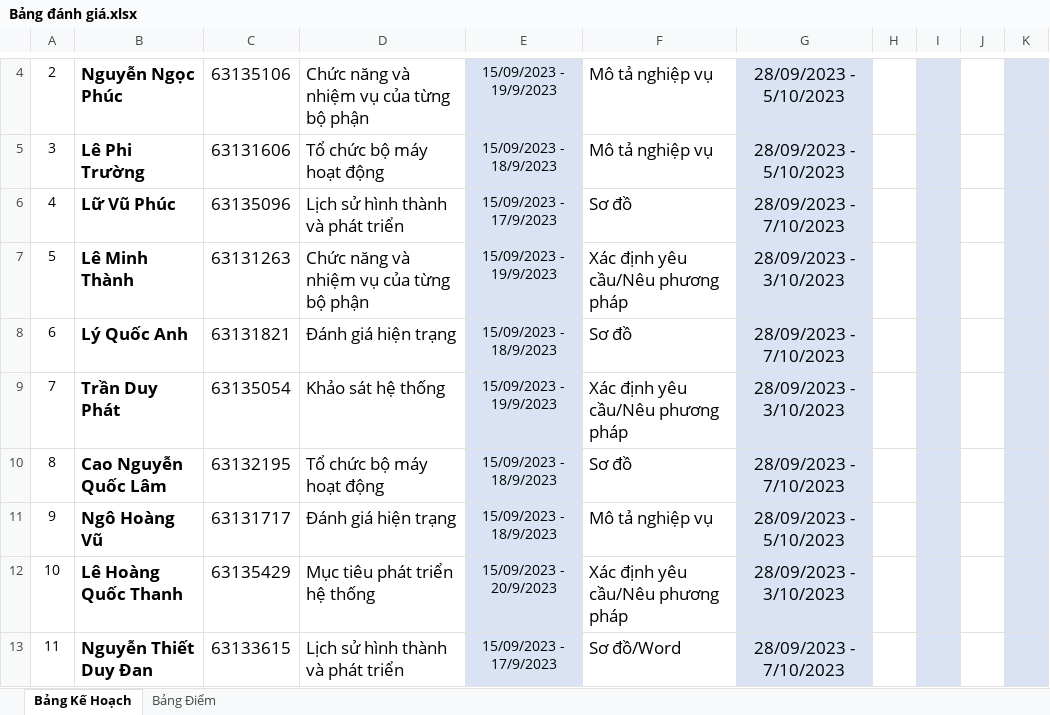
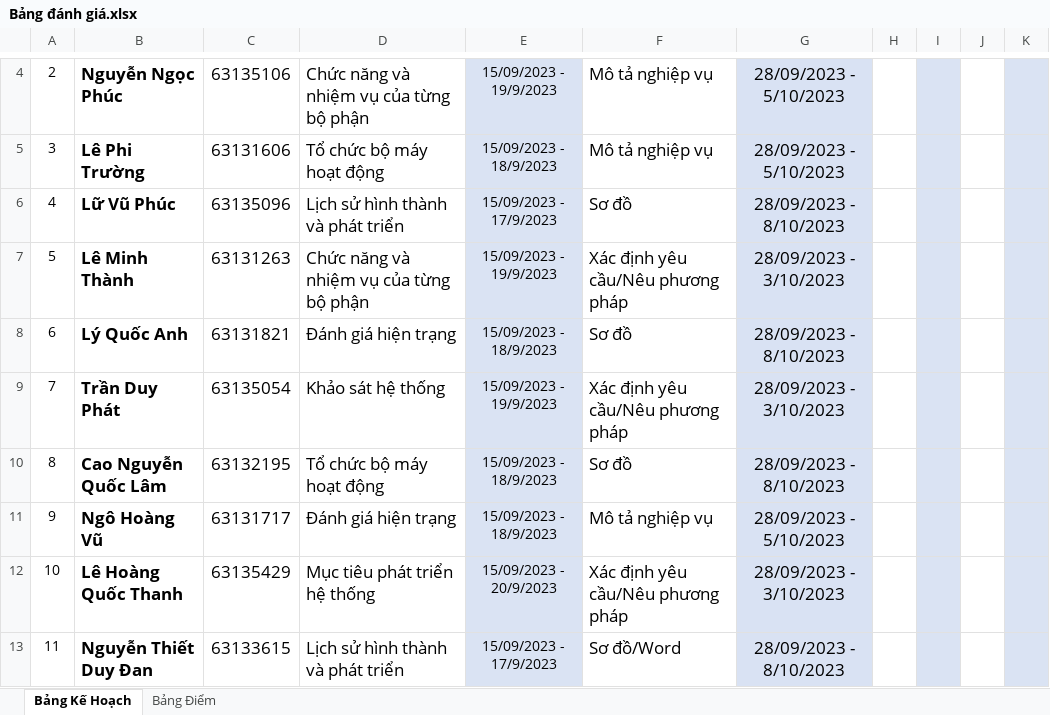
Before and after one commit to nguyenduydan/BaoCao_PTTK_HTTT, an Excel workbook: Bảng đánh giá.xlsx, sheet Bảng Kế Hoạch, drawn as a sheet; only a part is shown, gaps mark what is left out; values as stored, in another font and other column widths than the file's, no borders; the diff names each change by its address in the sheet, - before the commit and + after, or states it on an @@ line.

```diff
--- a/Bảng đánh giá.xlsx (sheet Bảng Kế Hoạch)
+++ b/Bảng đánh giá.xlsx (sheet Bảng Kế Hoạch)
-G6: 28/09/2023 - 7/10/2023
+G6: 28/09/2023 - 8/10/2023
-G8: 28/09/2023 - 7/10/2023
+G8: 28/09/2023 - 8/10/2023
-G10: 28/09/2023 - 7/10/2023
+G10: 28/09/2023 - 8/10/2023
-G13: 28/09/2023 - 7/10/2023
+G13: 28/09/2023 - 8/10/2023
```
Also changed, not shown: 1 other file.
